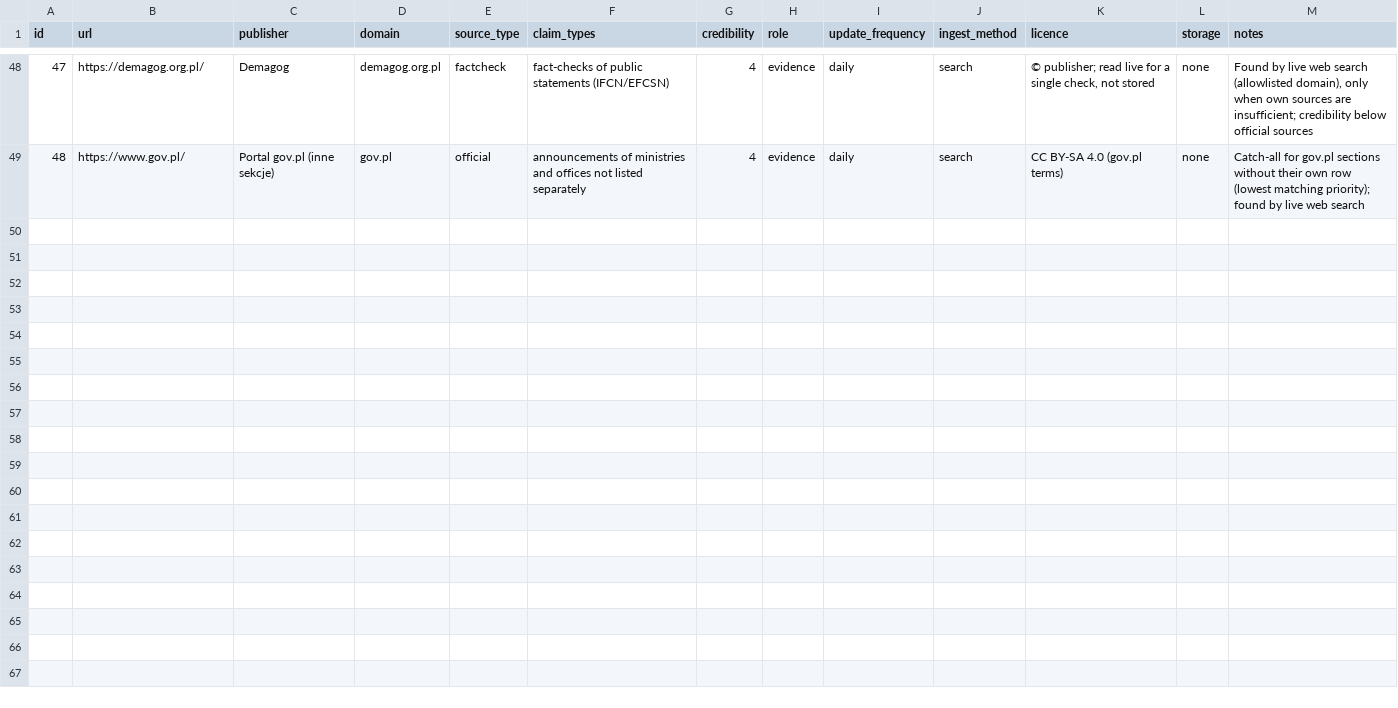
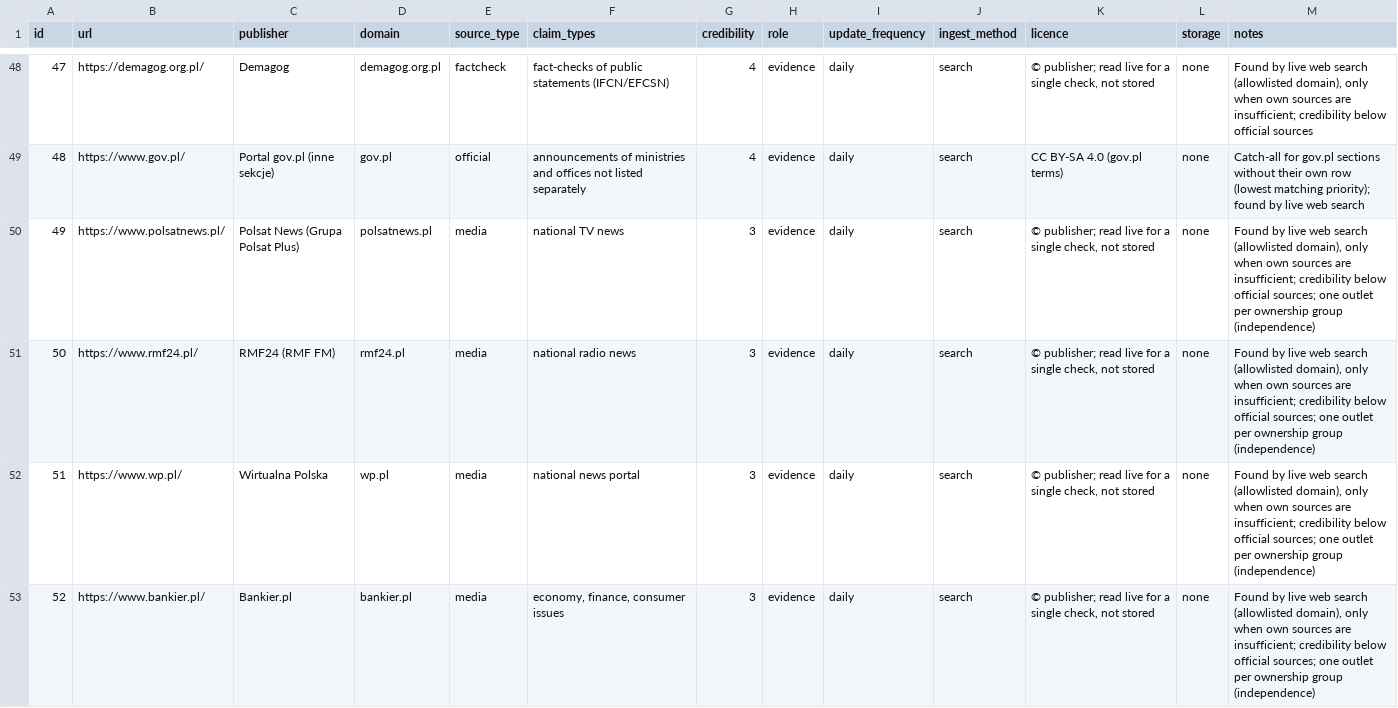
Before and after one commit to Joker066/HackNation_2026, a CSV file: corpus/sources.csv, drawn as a sheet; only a part is shown, gaps mark what is left out; the diff covers the shown part only; the diff names each change by its address in the sheet, - before the commit and + after, or states it on an @@ line.

```diff
--- a/corpus/sources.csv
+++ b/corpus/sources.csv
+row 50: 49 | https://www.polsatnews.pl/ | Polsat News (Grupa Polsat Plus) | polsatnews.pl | media | national TV news | 3 | evidence | daily | search | © publisher; read live for a single check, not stored | none | Found by live web search (allowlisted domain), only when own sources are insufficient; credibility below official sources; one outlet per ownership group (independence)
+row 51: 50 | https://www.rmf24.pl/ | RMF24 (RMF FM) | rmf24.pl | media | national radio news | 3 | evidence | daily | search | © publisher; read live for a single check, not stored | none | Found by live web search (allowlisted domain), only when own sources are insufficient; credibility below official sources; one outlet per ownership group (independence)
+row 52: 51 | https://www.wp.pl/ | Wirtualna Polska | wp.pl | media | national news portal | 3 | evidence | daily | search | © publisher; read live for a single check, not stored | none | Found by live web search (allowlisted domain), only when own sources are insufficient; credibility below official sources; one outlet per ownership group (independence)
+row 53: 52 | https://www.bankier.pl/ | Bankier.pl | bankier.pl | media | economy, finance, consumer issues | 3 | evidence | daily | search | © publisher; read live for a single check, not stored | none | Found by live web search (allowlisted domain), only when own sources are insufficient; credibility below official sources; one outlet per ownership group (independence)
```
Also changed, not shown: 4 added rows elsewhere in this file, 7 other files.
